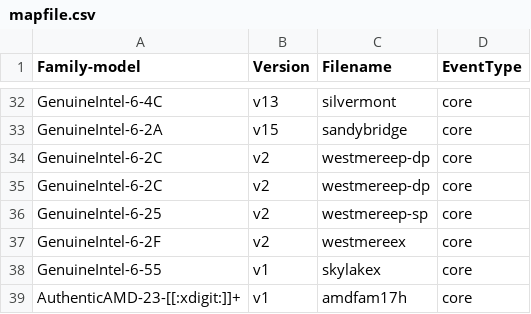
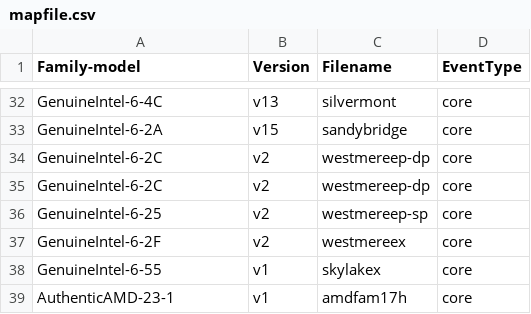
Before and after one commit to bdrewery/freebsd, a CSV file: lib/libpmc/pmu-events/arch/x86/mapfile.csv, drawn as a sheet; only a part is shown, gaps mark what is left out.

```diff
--- a/lib/libpmc/pmu-events/arch/x86/mapfile.csv
+++ b/lib/libpmc/pmu-events/arch/x86/mapfile.csv
@@ -38,2 +38,2 @@ GenuineIntel-6-2F,v2,westmereex,core
 GenuineIntel-6-55,v1,skylakex,core
-AuthenticAMD-23-[[:xdigit:]]+,v1,amdfam17h,core
+AuthenticAMD-23-1,v1,amdfam17h,core
```
Also changed, not shown: 5 other files.
